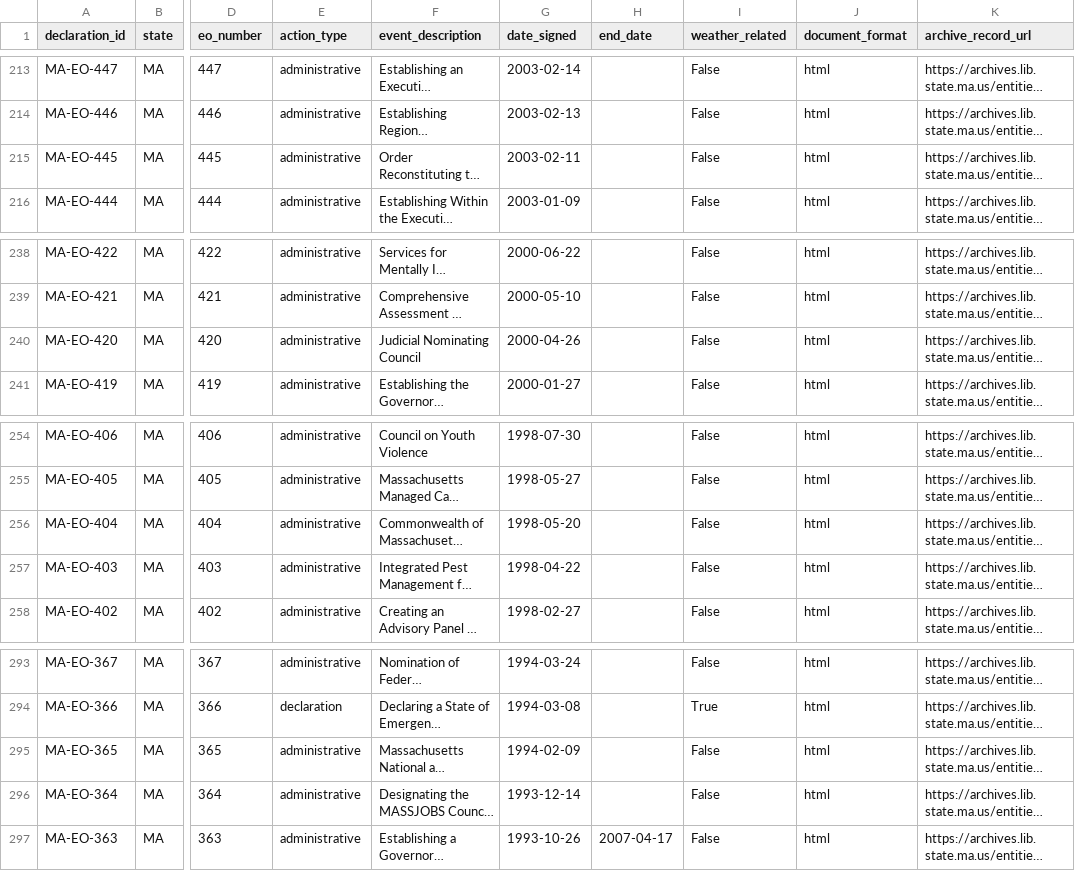
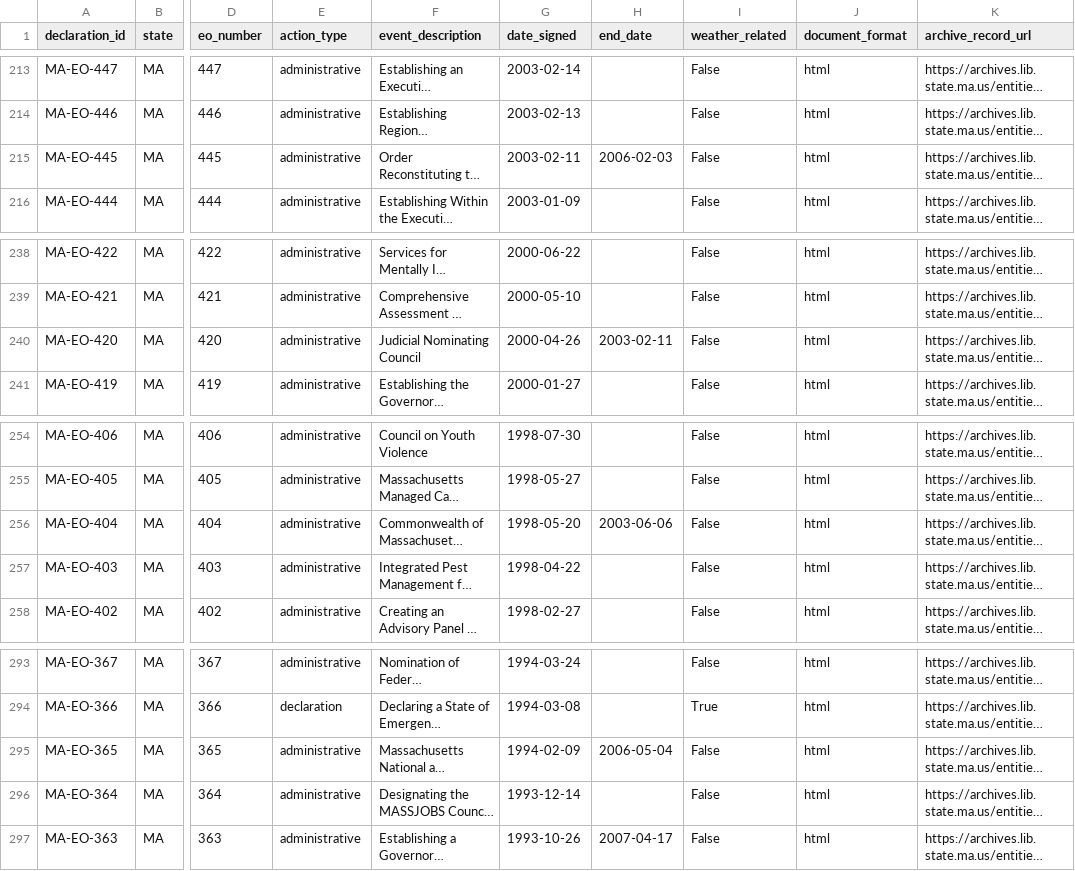
Before and after one commit to Phenom1881/disaster-data, a CSV file: plus/massachusetts/ma_emergency_actions_all.csv, drawn as a sheet; only a part is shown, gaps mark what is left out; long unchanged cells end in …; the diff names each change by its address in the sheet, - before the commit and + after, or states it on an @@ line.

```diff
--- a/plus/massachusetts/ma_emergency_actions_all.csv
+++ b/plus/massachusetts/ma_emergency_actions_all.csv
-H215 (end_date): (empty)
+H215 (end_date): 2006-02-03
-H240 (end_date): (empty)
+H240 (end_date): 2003-02-11
-H256 (end_date): (empty)
+H256 (end_date): 2003-06-06
-H295 (end_date): (empty)
+H295 (end_date): 2006-05-04
```
Also changed, not shown: plus/florida/fl_emergency_actions_all.csv, plus/massachusetts/ma_order_relationships.csv, 11 other files.
